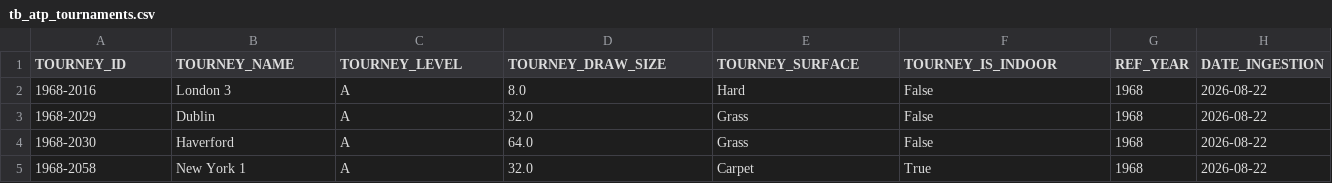
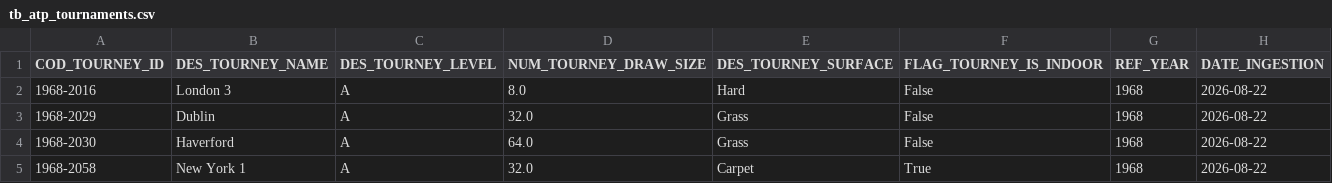
Before and after one commit to PauloRugani/tennis-data-analytics, a CSV file: data/silver/tb_atp_tournaments.csv, drawn as a sheet; only a part is shown.

```diff
--- a/data/silver/tb_atp_tournaments.csv
+++ b/data/silver/tb_atp_tournaments.csv
@@ -1,2 +1,2 @@
-TOURNEY_ID,TOURNEY_NAME,TOURNEY_LEVEL,TOURNEY_DRAW_SIZE,TOURNEY_SURFACE,TOURNEY_IS_INDOOR,REF_YEAR,DATE_INGESTION
+COD_TOURNEY_ID,DES_TOURNEY_NAME,DES_TOURNEY_LEVEL,NUM_TOURNEY_DRAW_SIZE,DES_TOURNEY_SURFACE,FLAG_TOURNEY_IS_INDOOR,REF_YEAR,DATE_INGESTION
 1968-2016,London 3,A,8.0,Hard,False,1968,2026-08-22
```
Also changed, not shown: data/gold/dimension/dim_entry.csv, data/gold/dimension/dim_players.csv, 18 other files.
